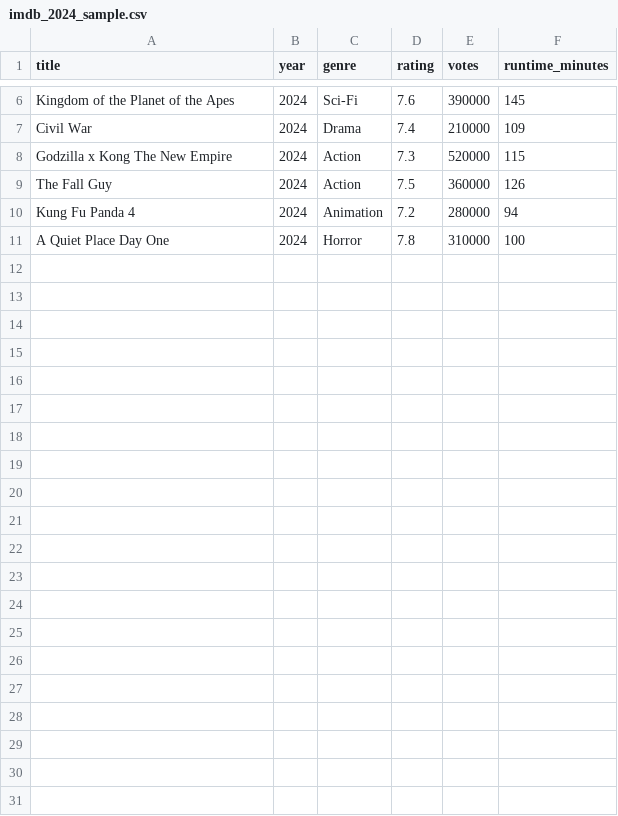
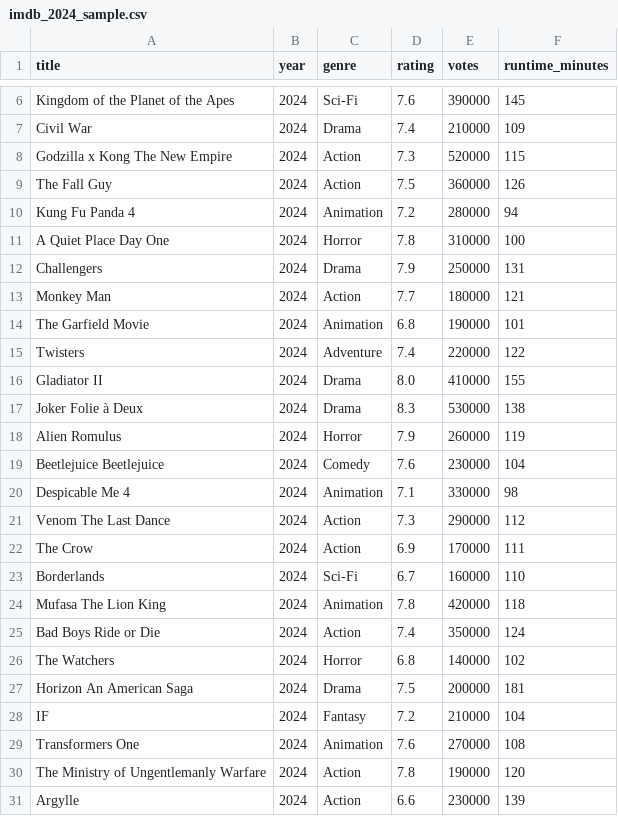
Before and after one commit to Roobo07/imdb-project, a CSV file: data/sample/imdb_2024_sample.csv, drawn as a sheet; only a part is shown, gaps mark what is left out; the diff names each change by its address in the sheet, - before the commit and + after, or states it on an @@ line.

```diff
--- a/data/sample/imdb_2024_sample.csv
+++ b/data/sample/imdb_2024_sample.csv
+row 12: Challengers | 2024 | Drama | 7.9 | 250000 | 131
+row 13: Monkey Man | 2024 | Action | 7.7 | 180000 | 121
+row 14: The Garfield Movie | 2024 | Animation | 6.8 | 190000 | 101
+row 15: Twisters | 2024 | Adventure | 7.4 | 220000 | 122
+row 16: Gladiator II | 2024 | Drama | 8.0 | 410000 | 155
+row 17: Joker Folie à Deux | 2024 | Drama | 8.3 | 530000 | 138
+row 18: Alien Romulus | 2024 | Horror | 7.9 | 260000 | 119
+row 19: Beetlejuice Beetlejuice | 2024 | Comedy | 7.6 | 230000 | 104
+row 20: Despicable Me 4 | 2024 | Animation | 7.1 | 330000 | 98
+row 21: Venom The Last Dance | 2024 | Action | 7.3 | 290000 | 112
+row 22: The Crow | 2024 | Action | 6.9 | 170000 | 111
+row 23: Borderlands | 2024 | Sci-Fi | 6.7 | 160000 | 110
+row 24: Mufasa The Lion King | 2024 | Animation | 7.8 | 420000 | 118
+row 25: Bad Boys Ride or Die | 2024 | Action | 7.4 | 350000 | 124
+row 26: The Watchers | 2024 | Horror | 6.8 | 140000 | 102
+row 27: Horizon An American Saga | 2024 | Drama | 7.5 | 200000 | 181
+row 28: IF | 2024 | Fantasy | 7.2 | 210000 | 104
+row 29: Transformers One | 2024 | Animation | 7.6 | 270000 | 108
+row 30: The Ministry of Ungentlemanly Warfare | 2024 | Action | 7.8 | 190000 | 120
+row 31: Argylle | 2024 | Action | 6.6 | 230000 | 139
```
